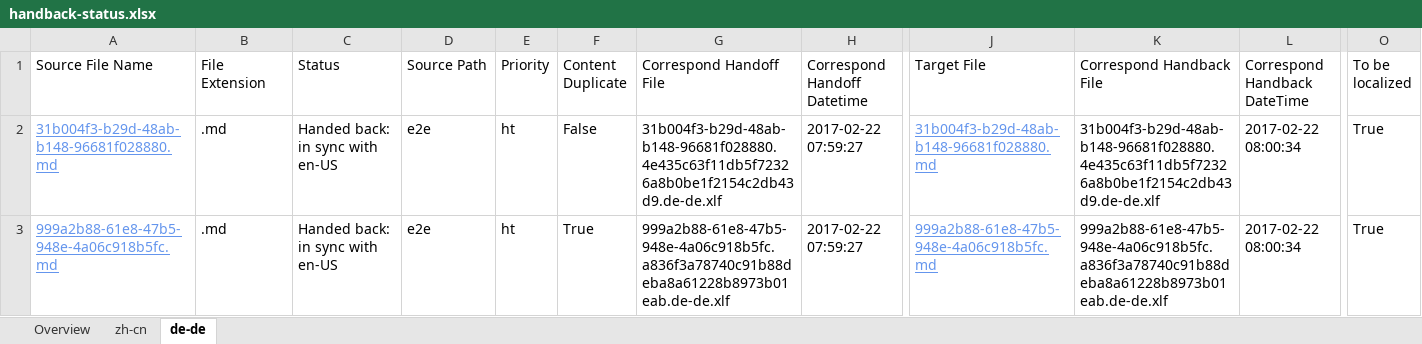
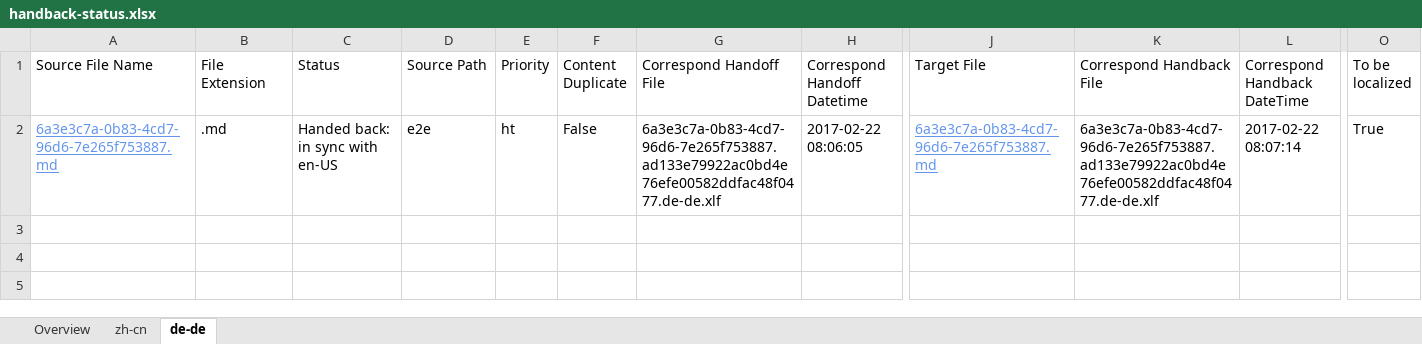
Before and after one commit to OpenLocalizationTestOrg/ol-test4-handback, an Excel workbook: ol-handback/OpenLocalizationTestOrg/ol-test4/xinjiang/handback-status.xlsx, sheet de-de, drawn as a sheet; only a part is shown, gaps mark what is left out; values as stored, in another font and other column widths than the file's, no borders; table styles not drawn; rows hold the shown columns only; the diff names each change by its address in the sheet, - before the commit and + after, or states it on an @@ line.

Commit message:
Generate Report for Handback

```diff
--- a/ol-handback/OpenLocalizationTestOrg/ol-test4/xinjiang/handback-status.xlsx (sheet de-de)
+++ b/ol-handback/OpenLocalizationTestOrg/ol-test4/xinjiang/handback-status.xlsx (sheet de-de)
-A2 (Source File Name): 31b004f3-b29d-48ab-b148-96681f028880.md
+A2 (Source File Name): 6a3e3c7a-0b83-4cd7-96d6-7e265f753887.md
-G2 (Correspond Handoff File): 31b004f3-b29d-48ab-b148-96681f028880.4e435c63f11db5f72326a8b0be1f2154c2db43d9.de-de.xlf
+G2 (Correspond Handoff File): 6a3e3c7a-0b83-4cd7-96d6-7e265f753887.ad133e79922ac0bd4e76efe00582ddfac48f0477.de-de.xlf
-H2 (Correspond Handoff Datetime): 2017-02-22 07:59:27
+H2 (Correspond Handoff Datetime): 2017-02-22 08:06:05
-J2 (Target File): 31b004f3-b29d-48ab-b148-96681f028880.md
+J2 (Target File): 6a3e3c7a-0b83-4cd7-96d6-7e265f753887.md
-K2 (Correspond Handback File): 31b004f3-b29d-48ab-b148-96681f028880.4e435c63f11db5f72326a8b0be1f2154c2db43d9.de-de.xlf
+K2 (Correspond Handback File): 6a3e3c7a-0b83-4cd7-96d6-7e265f753887.ad133e79922ac0bd4e76efe00582ddfac48f0477.de-de.xlf
-L2 (Correspond Handback DateTime): 2017-02-22 08:00:34
+L2 (Correspond Handback DateTime): 2017-02-22 08:07:14
-row 3: 999a2b88-61e8-47b5-948e-4a06c918b5fc.md | .md | Handed back: in sync with en-US | e2e | ht | True | 999a2b88-61e8-47b5-948e-4a06c918b5fc.a836f3a78740c91b88deba8a61228b8973b01eab.de-de.xlf | 2017-02-22 07:59:27 | 999a2b88-61e8-47b5-948e-4a06c918b5fc.md | 999a2b88-61e8-47b5-948e-4a06c918b5fc.a836f3a78740c91b88deba8a61228b8973b01eab.de-de.xlf | 2017-02-22 08:00:34 | True
```
Also changed, not shown: sheet zh-cn, sheet Overview, ol-handback/OpenLocalizationTestOrg/ol-test4/xinjiang/localization-status.xlsx.
